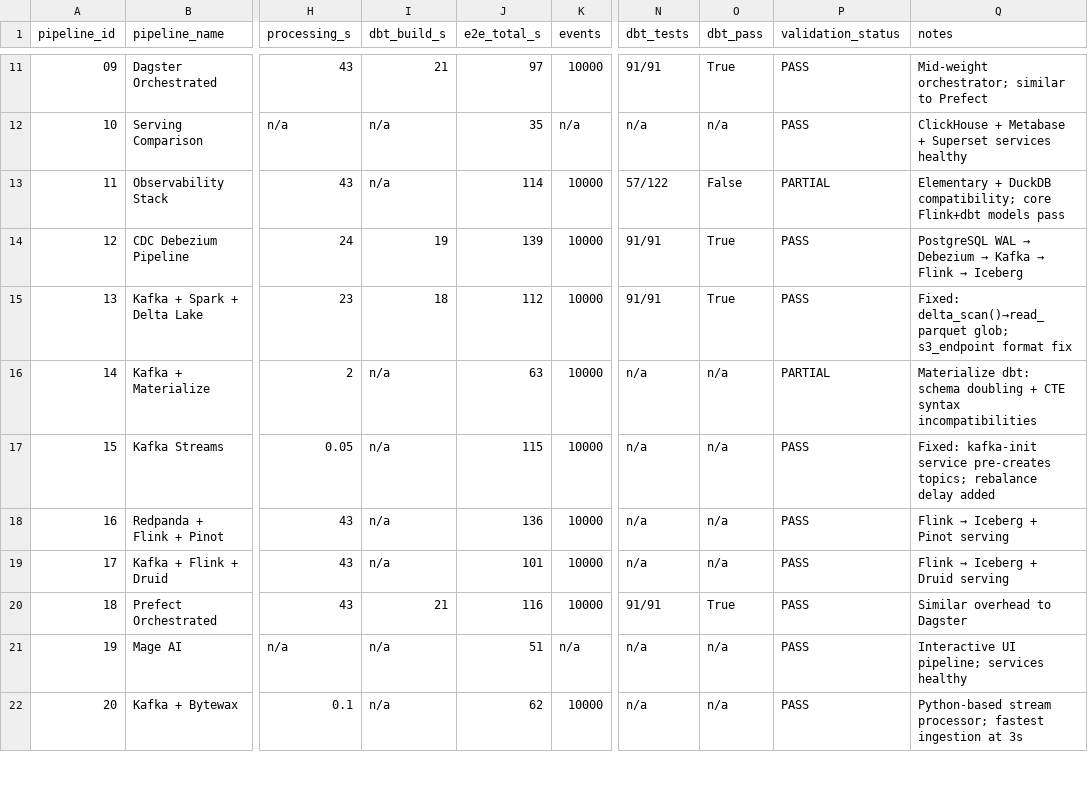
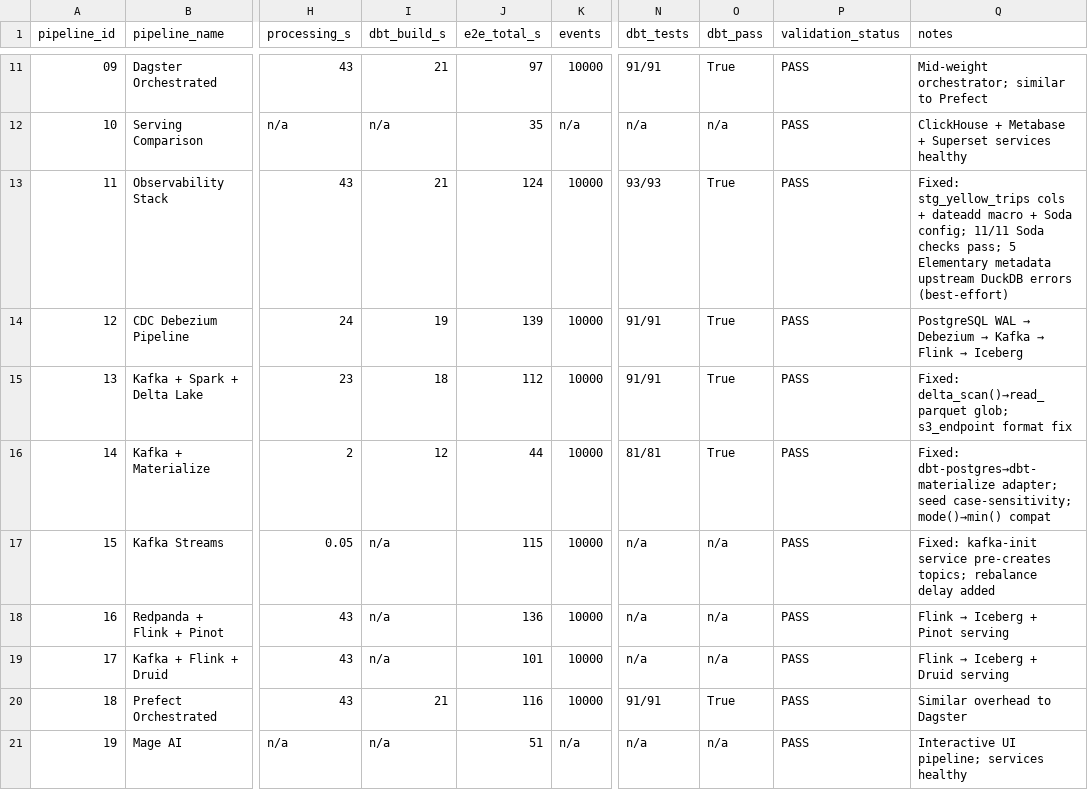
Before and after one commit to ghadfield32/real_time_data_engineering, a CSV file: pipelines/comparison/results.csv, drawn as a sheet; only a part is shown, gaps mark what is left out; the shorter side is filled out with more unchanged rows; the diff names each change by its address in the sheet, - before the commit and + after, or states it on an @@ line.

```diff
--- a/pipelines/comparison/results.csv
+++ b/pipelines/comparison/results.csv
-I13 (dbt_build_s): n/a
+I13 (dbt_build_s): 21
-J13 (e2e_total_s): 114
+J13 (e2e_total_s): 124
-N13 (dbt_tests): 57/122
+N13 (dbt_tests): 93/93
-O13 (dbt_pass): False
+O13 (dbt_pass): True
-P13 (validation_status): PARTIAL
+P13 (validation_status): PASS
-Q13 (notes): Elementary + DuckDB compatibility; core Flink+dbt models pass
+Q13 (notes): Fixed: stg_yellow_trips cols + dateadd macro + Soda config; 11/11 Soda checks pass; 5 Elementary metadata upstream DuckDB errors (best-effort)
-I16 (dbt_build_s): n/a
+I16 (dbt_build_s): 12
-J16 (e2e_total_s): 63
+J16 (e2e_total_s): 44
-N16 (dbt_tests): n/a
+N16 (dbt_tests): 81/81
-O16 (dbt_pass): n/a
+O16 (dbt_pass): True
-P16 (validation_status): PARTIAL
+P16 (validation_status): PASS
-Q16 (notes): Materialize dbt: schema doubling + CTE syntax incompatibilities
+Q16 (notes): Fixed: dbt-postgres→dbt-materialize adapter; seed case-sensitivity; mode()→min() compat
```
Also changed, not shown: 22 other files.
